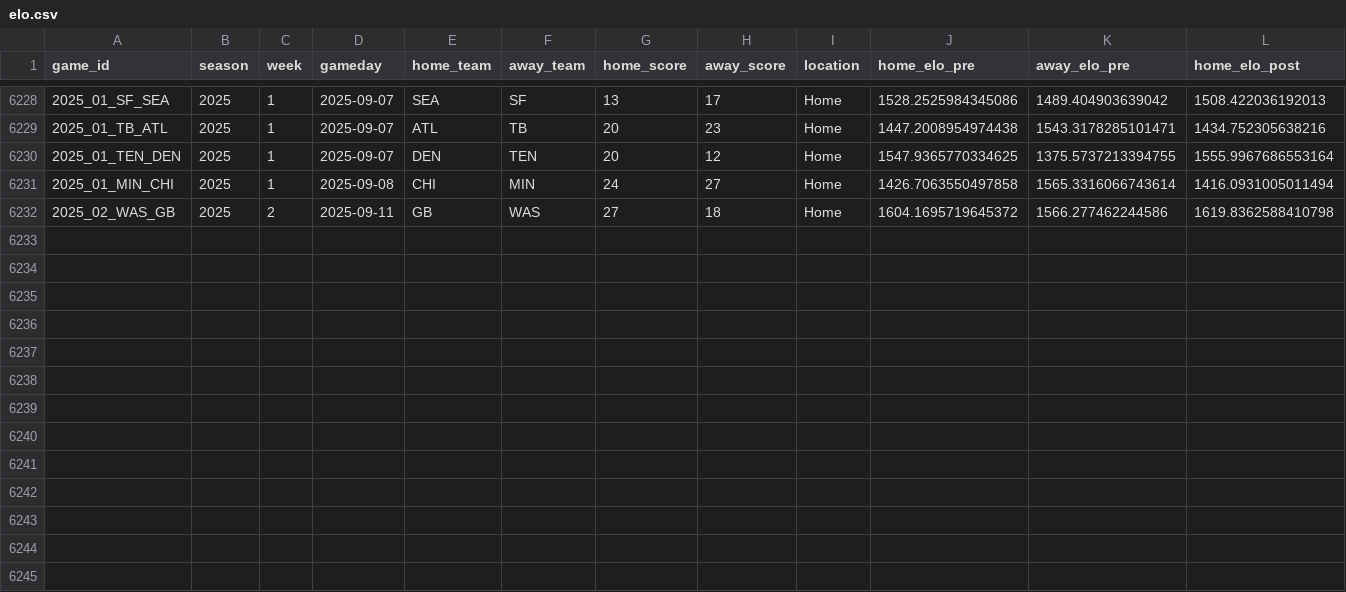
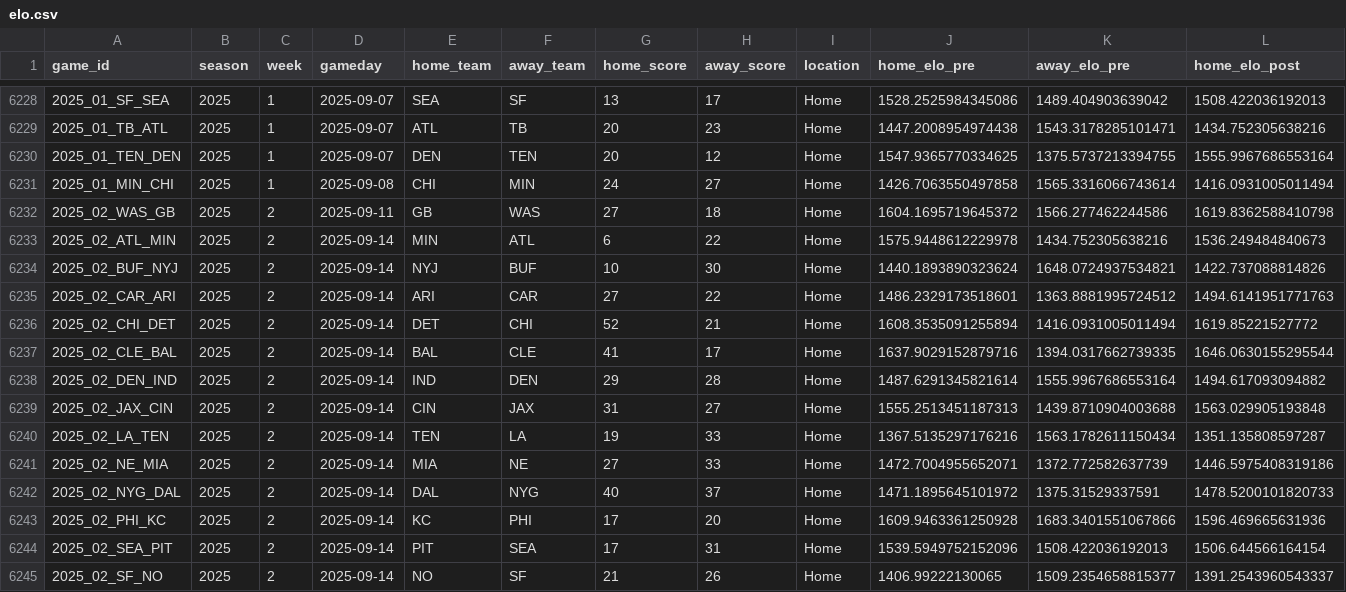
Before and after one commit to TylerPollard410/nflendzonePipeline, a CSV file: artifacts/data-archive/elo/elo.csv, drawn as a sheet; only a part is shown, gaps mark what is left out; rows hold the shown columns only; the diff names each change by its address in the sheet, - before the commit and + after, or states it on an @@ line.

```diff
--- a/artifacts/data-archive/elo/elo.csv
+++ b/artifacts/data-archive/elo/elo.csv
+row 6233: 2025_02_ATL_MIN | 2025 | 2 | 2025-09-14 | MIN | ATL | 6 | 22 | Home | 1575.9448612229978 | 1434.752305638216 | 1536.249484840673
+row 6234: 2025_02_BUF_NYJ | 2025 | 2 | 2025-09-14 | NYJ | BUF | 10 | 30 | Home | 1440.1893890323624 | 1648.0724937534821 | 1422.737088814826
+row 6235: 2025_02_CAR_ARI | 2025 | 2 | 2025-09-14 | ARI | CAR | 27 | 22 | Home | 1486.2329173518601 | 1363.8881995724512 | 1494.6141951771763
+row 6236: 2025_02_CHI_DET | 2025 | 2 | 2025-09-14 | DET | CHI | 52 | 21 | Home | 1608.3535091255894 | 1416.0931005011494 | 1619.85221527772
+row 6237: 2025_02_CLE_BAL | 2025 | 2 | 2025-09-14 | BAL | CLE | 41 | 17 | Home | 1637.9029152879716 | 1394.0317662739335 | 1646.0630155295544
+row 6238: 2025_02_DEN_IND | 2025 | 2 | 2025-09-14 | IND | DEN | 29 | 28 | Home | 1487.6291345821614 | 1555.9967686553164 | 1494.617093094882
+row 6239: 2025_02_JAX_CIN | 2025 | 2 | 2025-09-14 | CIN | JAX | 31 | 27 | Home | 1555.2513451187313 | 1439.8710904003688 | 1563.029905193848
+row 6240: 2025_02_LA_TEN | 2025 | 2 | 2025-09-14 | TEN | LA | 19 | 33 | Home | 1367.5135297176216 | 1563.1782611150434 | 1351.135808597287
+row 6241: 2025_02_NE_MIA | 2025 | 2 | 2025-09-14 | MIA | NE | 27 | 33 | Home | 1472.7004955652071 | 1372.772582637739 | 1446.5975408319186
+row 6242: 2025_02_NYG_DAL | 2025 | 2 | 2025-09-14 | DAL | NYG | 40 | 37 | Home | 1471.1895645101972 | 1375.31529337591 | 1478.5200101820733
+row 6243: 2025_02_PHI_KC | 2025 | 2 | 2025-09-14 | KC | PHI | 17 | 20 | Home | 1609.9463361250928 | 1683.3401551067866 | 1596.469665631936
+row 6244: 2025_02_SEA_PIT | 2025 | 2 | 2025-09-14 | PIT | SEA | 17 | 31 | Home | 1539.5949752152096 | 1508.422036192013 | 1506.644566164154
+row 6245: 2025_02_SF_NO | 2025 | 2 | 2025-09-14 | NO | SF | 21 | 26 | Home | 1406.99222130065 | 1509.2354658815377 | 1391.2543960543337
```
Also changed, not shown: artifacts/data-archive/redzone/redzone.csv, artifacts/data-archive/scores/scores.csv, 56 other files.
